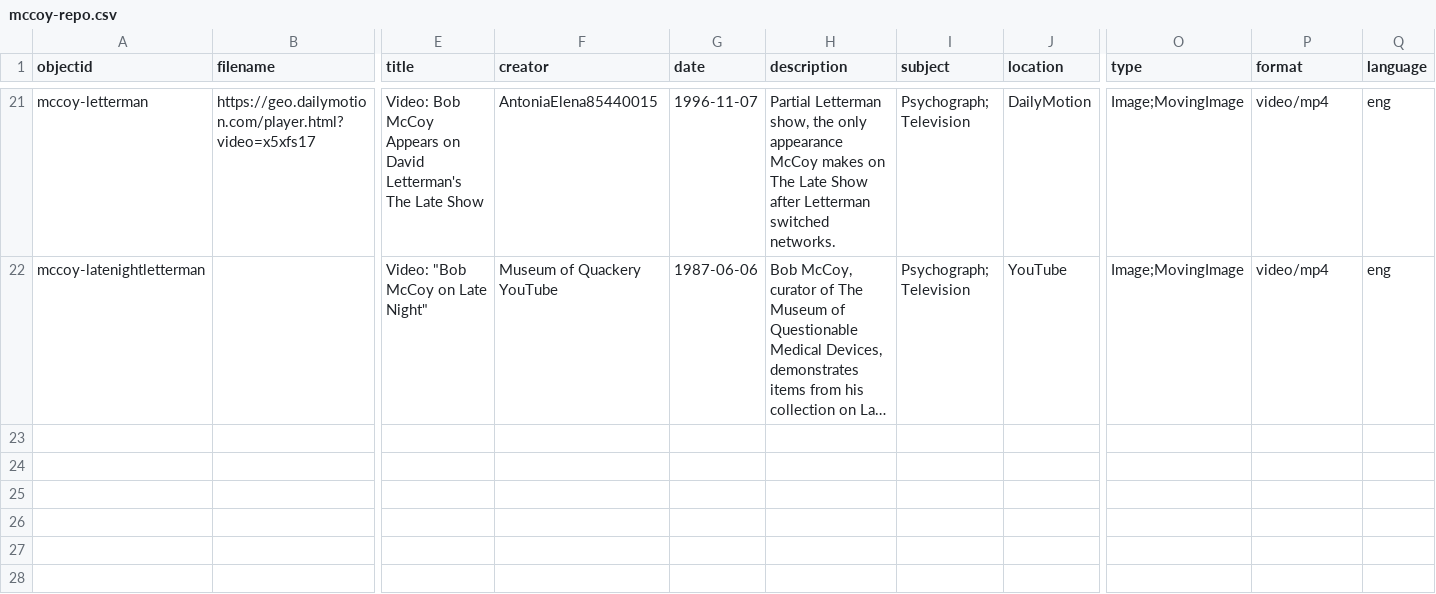
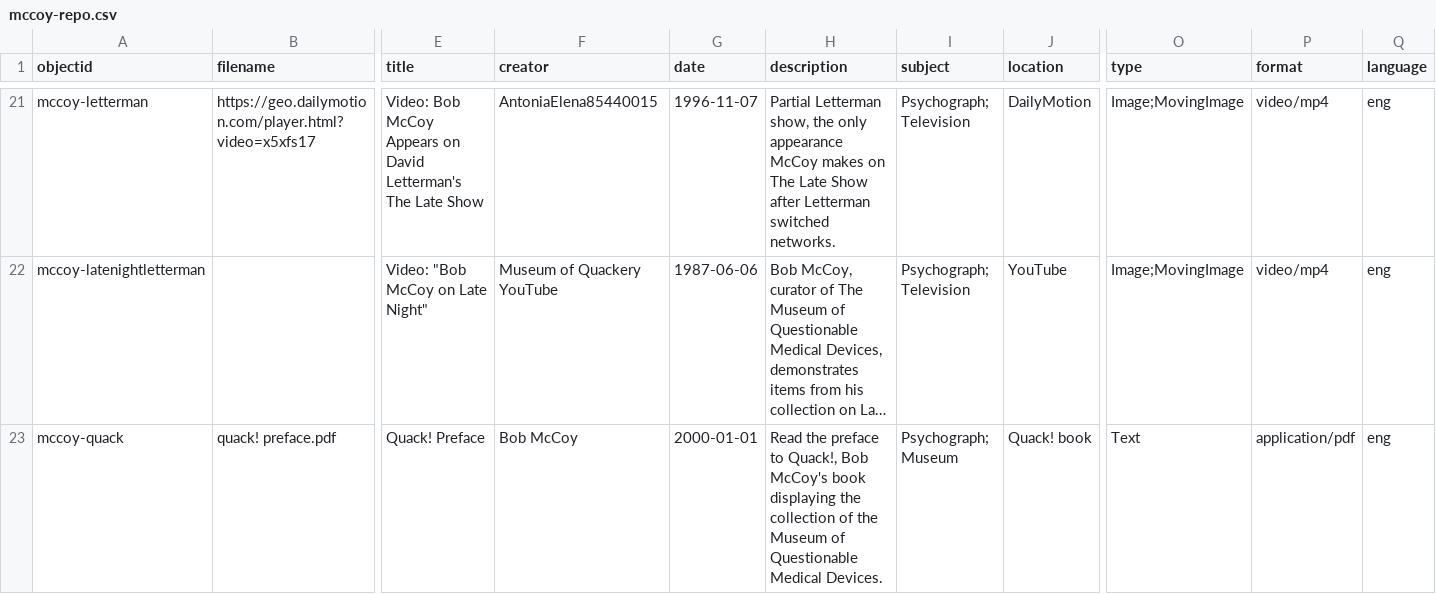
Before and after one commit to izalex03/bobmccoy, a CSV file: _data/mccoy-repo.csv, drawn as a sheet; only a part is shown, gaps mark what is left out; long unchanged cells end in …; rows hold the shown columns only; the diff names each change by its address in the sheet, - before the commit and + after, or states it on an @@ line.

Commit message:
Update mccoy-repo.csv

```diff
--- a/_data/mccoy-repo.csv
+++ b/_data/mccoy-repo.csv
+row 23: mccoy-quack | quack! preface.pdf | Quack! Preface | Bob McCoy | 2000-01-01 | Read the preface to Quack!, Bob McCoy's book displaying the collection of the Museum of Questionable Medical Devices. | Psychograph; Museum | Quack! book | Text | application/pdf | eng
```
